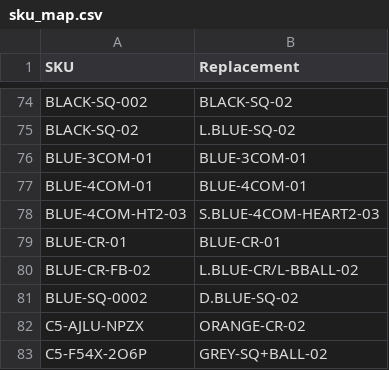
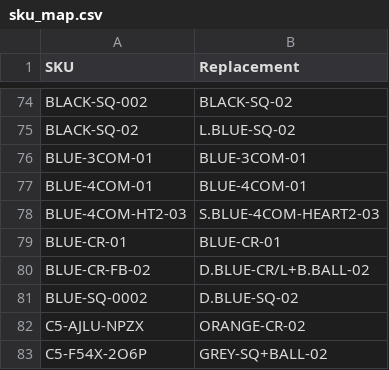
Before and after one commit to abhixartist-ai/Audit, a CSV file: sku_map.csv, drawn as a sheet; only a part is shown, gaps mark what is left out.

Commit message:
Update sku_map.csv

```diff
--- a/sku_map.csv
+++ b/sku_map.csv
@@ -79,3 +79,3 @@ BLUE-4COM-HT2-03,S.BLUE-4COM-HEART2-03
 BLUE-CR-01,BLUE-CR-01
-BLUE-CR-FB-02,L.BLUE-CR/L-BBALL-02
+BLUE-CR-FB-02,D.BLUE-CR/L+B.BALL-02
 BLUE-SQ-0002,D.BLUE-SQ-02
```
